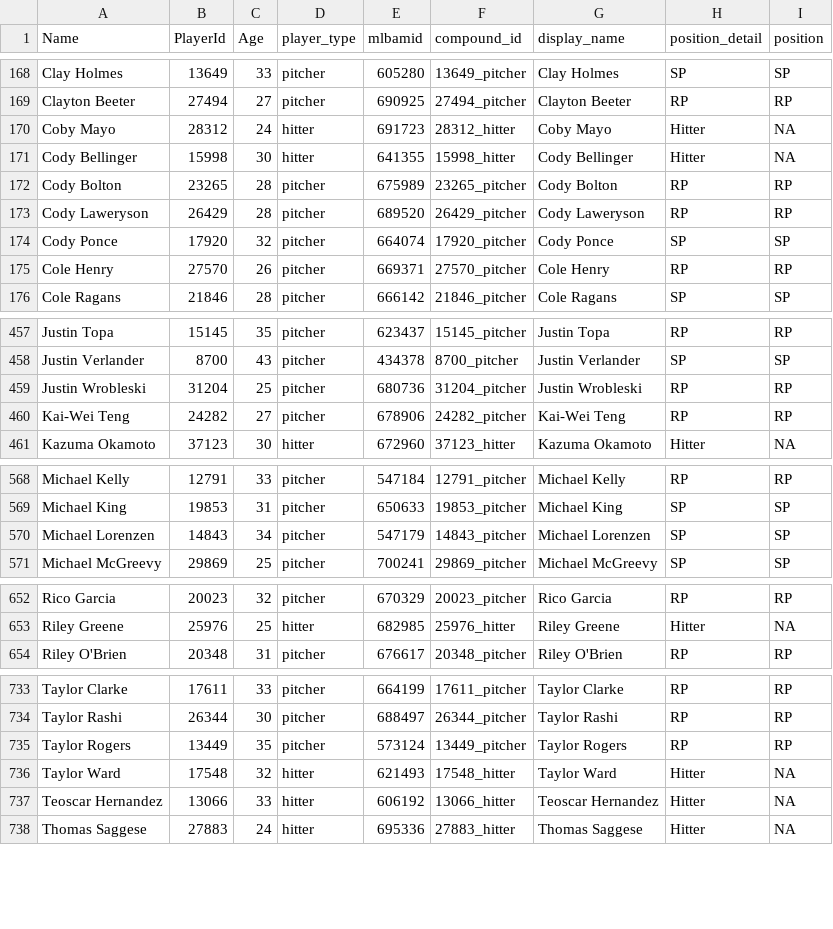
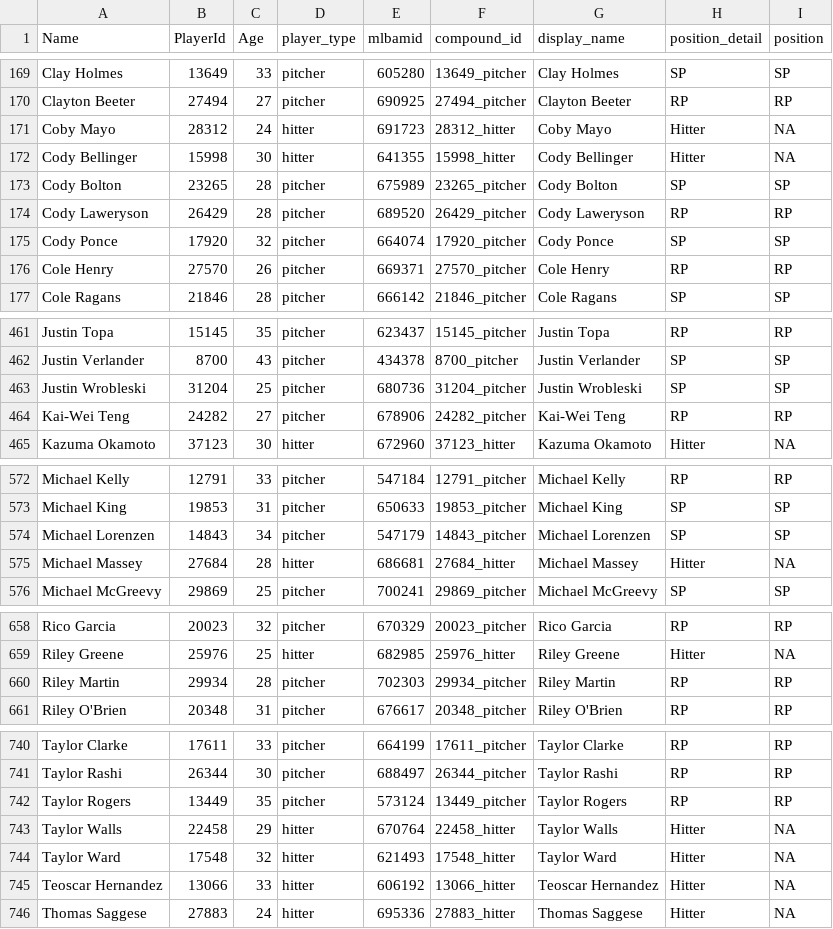
Before and after one commit to rpollack/mcfarland, a CSV file: player_lookup.csv, drawn as a sheet; only a part is shown, gaps mark what is left out; the diff covers the shown part only.

```diff
--- a/player_lookup.csv
+++ b/player_lookup.csv
@@ -171,3 +172,3 @@ Coby Mayo,28312,24,hitter,691723,28312_hitter,Coby Mayo,Hitter,NA
 Cody Bellinger,15998,30,hitter,641355,15998_hitter,Cody Bellinger,Hitter,NA
-Cody Bolton,23265,28,pitcher,675989,23265_pitcher,Cody Bolton,RP,RP
+Cody Bolton,23265,28,pitcher,675989,23265_pitcher,Cody Bolton,SP,SP
 Cody Laweryson,26429,28,pitcher,689520,26429_pitcher,Cody Laweryson,RP,RP
@@ -458,3 +462,3 @@ Justin Topa,15145,35,pitcher,623437,15145_pitcher,Justin Topa,RP,RP
 Justin Verlander,8700,43,pitcher,434378,8700_pitcher,Justin Verlander,SP,SP
-Justin Wrobleski,31204,25,pitcher,680736,31204_pitcher,Justin Wrobleski,RP,RP
+Justin Wrobleski,31204,25,pitcher,680736,31204_pitcher,Justin Wrobleski,SP,SP
 Kai-Wei Teng,24282,27,pitcher,678906,24282_pitcher,Kai-Wei Teng,RP,RP
@@ -570,2 +574,3 @@ Michael King,19853,31,pitcher,650633,19853_pitcher,Michael King,SP,SP
 Michael Lorenzen,14843,34,pitcher,547179,14843_pitcher,Michael Lorenzen,SP,SP
+Michael Massey,27684,28,hitter,686681,27684_hitter,Michael Massey,Hitter,NA
 Michael McGreevy,29869,25,pitcher,700241,29869_pitcher,Michael McGreevy,SP,SP
@@ -653,2 +659,3 @@ Rico Garcia,20023,32,pitcher,670329,20023_pitcher,Rico Garcia,RP,RP
 Riley Greene,25976,25,hitter,682985,25976_hitter,Riley Greene,Hitter,NA
+Riley Martin,29934,28,pitcher,702303,29934_pitcher,Riley Martin,RP,RP
 Riley O'Brien,20348,31,pitcher,676617,20348_pitcher,Riley O'Brien,RP,RP
@@ -735,2 +742,3 @@ Taylor Rashi,26344,30,pitcher,688497,26344_pitcher,Taylor Rashi,RP,RP
 Taylor Rogers,13449,35,pitcher,573124,13449_pitcher,Taylor Rogers,RP,RP
+Taylor Walls,22458,29,hitter,670764,22458_hitter,Taylor Walls,Hitter,NA
 Taylor Ward,17548,32,hitter,621493,17548_hitter,Taylor Ward,Hitter,NA
```
Also changed, not shown: 5 added rows and 1 edited cell elsewhere in this file, full_stats_hitters.csv, full_stats_pitchers.csv, 1 other file.
